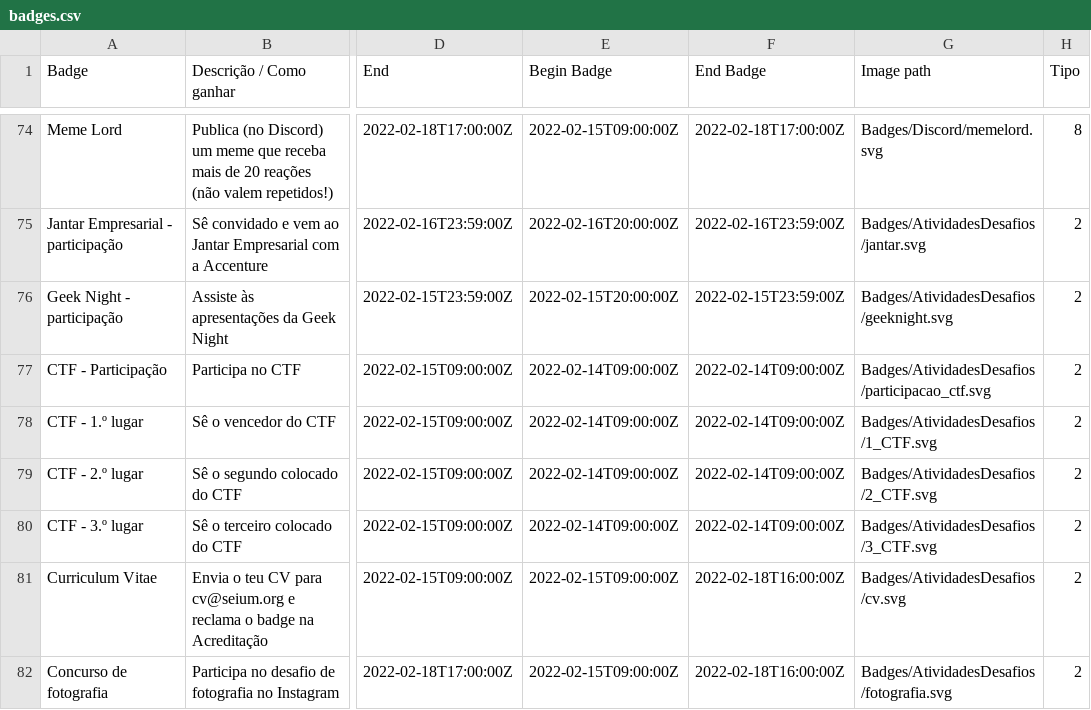
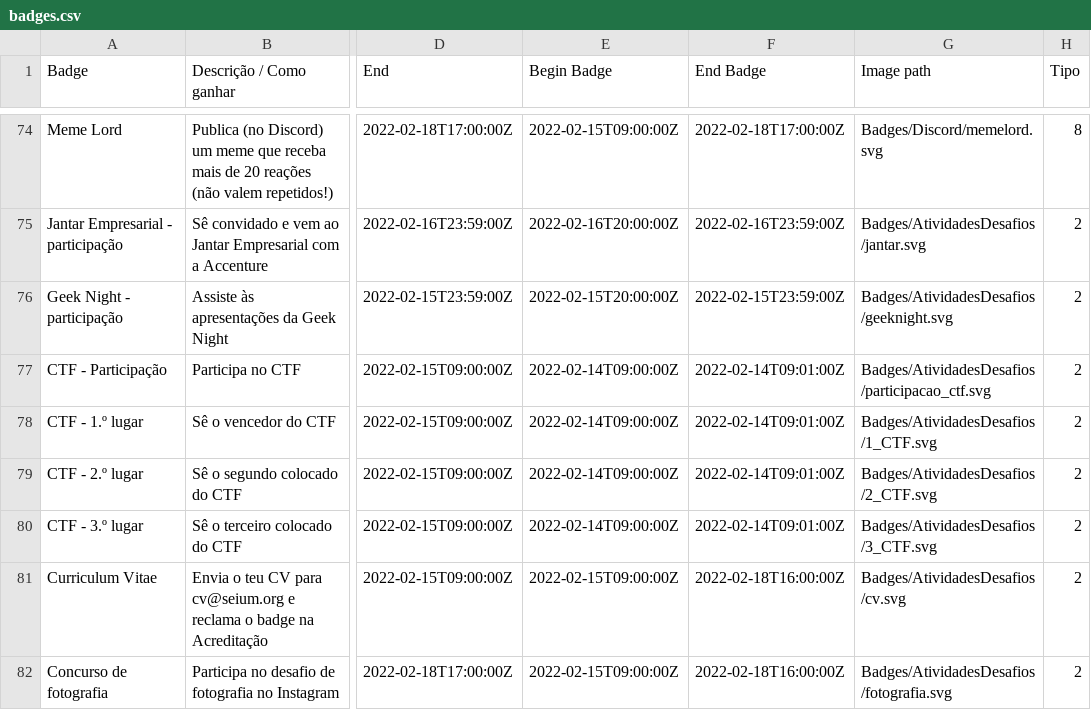
Before and after one commit to cesium/safira, a CSV file: data/badges.csv, drawn as a sheet; only a part is shown, gaps mark what is left out; the diff covers the shown part only; the diff names each change by its address in the sheet, - before the commit and + after, or states it on an @@ line.

Commit message:
Fix automatic badges date

```diff
--- a/data/badges.csv
+++ b/data/badges.csv
-F77:F80 (End Badge): 2022-02-14T09:00:00Z
+F77:F80 (End Badge): 2022-02-14T09:01:00Z
```
Also changed, not shown: 20 edited cells elsewhere in this file.
